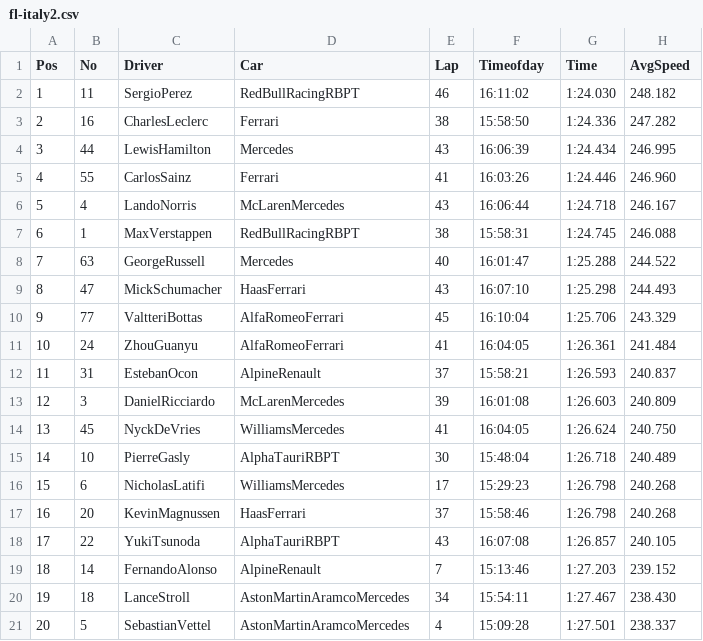
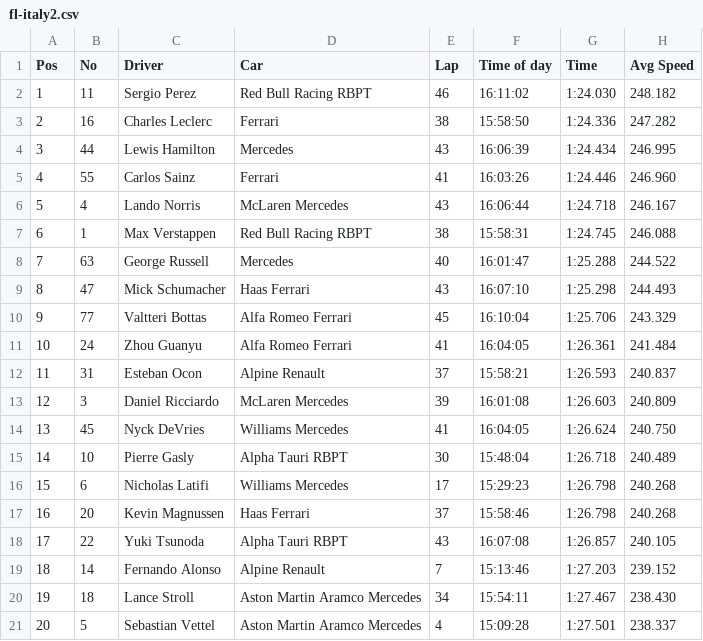
Before and after one commit to JB-26/f1-2022-analysis, a CSV file: data/fastest-lap/fl-italy2.csv, drawn as a sheet.

```diff
--- a/data/fastest-lap/fl-italy2.csv
+++ b/data/fastest-lap/fl-italy2.csv
@@ -1,21 +1,21 @@
-Pos,No,Driver,Car,Lap,Timeofday,Time,AvgSpeed
-1,11,SergioPerez,RedBullRacingRBPT,46,16:11:02,1:24.030,248.182
-2,16,CharlesLeclerc,Ferrari,38,15:58:50,1:24.336,247.282
-3,44,LewisHamilton,Mercedes,43,16:06:39,1:24.434,246.995
-4,55,CarlosSainz,Ferrari,41,16:03:26,1:24.446,246.960
-5,4,LandoNorris,McLarenMercedes,43,16:06:44,1:24.718,246.167
-6,1,MaxVerstappen,RedBullRacingRBPT,38,15:58:31,1:24.745,246.088
-7,63,GeorgeRussell,Mercedes,40,16:01:47,1:25.288,244.522
-8,47,MickSchumacher,HaasFerrari,43,16:07:10,1:25.298,244.493
-9,77,ValtteriBottas,AlfaRomeoFerrari,45,16:10:04,1:25.706,243.329
-10,24,ZhouGuanyu,AlfaRomeoFerrari,41,16:04:05,1:26.361,241.484
-11,31,EstebanOcon,AlpineRenault,37,15:58:21,1:26.593,240.837
-12,3,DanielRicciardo,McLarenMercedes,39,16:01:08,1:26.603,240.809
-13,45,NyckDeVries,WilliamsMercedes,41,16:04:05,1:26.624,240.750
-14,10,PierreGasly,AlphaTauriRBPT,30,15:48:04,1:26.718,240.489
-15,6,NicholasLatifi,WilliamsMercedes,17,15:29:23,1:26.798,240.268
-16,20,KevinMagnussen,HaasFerrari,37,15:58:46,1:26.798,240.268
-17,22,YukiTsunoda,AlphaTauriRBPT,43,16:07:08,1:26.857,240.105
-18,14,FernandoAlonso,AlpineRenault,7,15:13:46,1:27.203,239.152
-19,18,LanceStroll,AstonMartinAramcoMercedes,34,15:54:11,1:27.467,238.430
-20,5,SebastianVettel,AstonMartinAramcoMercedes,4,15:09:28,1:27.501,238.337
+Pos,No,Driver,Car,Lap,Time of day,Time,Avg Speed
+1,11,Sergio Perez,Red Bull Racing RBPT,46,16:11:02,1:24.030,248.182
+2,16,Charles Leclerc,Ferrari,38,15:58:50,1:24.336,247.282
+3,44,Lewis Hamilton,Mercedes,43,16:06:39,1:24.434,246.995
+4,55,Carlos Sainz,Ferrari,41,16:03:26,1:24.446,246.960
+5,4,Lando Norris,McLaren Mercedes,43,16:06:44,1:24.718,246.167
+6,1,Max Verstappen,Red Bull Racing RBPT,38,15:58:31,1:24.745,246.088
+7,63,George Russell,Mercedes,40,16:01:47,1:25.288,244.522
+8,47,Mick Schumacher,Haas Ferrari,43,16:07:10,1:25.298,244.493
+9,77,Valtteri Bottas,Alfa Romeo Ferrari,45,16:10:04,1:25.706,243.329
+10,24,Zhou Guanyu,Alfa Romeo Ferrari,41,16:04:05,1:26.361,241.484
+11,31,Esteban Ocon,Alpine Renault,37,15:58:21,1:26.593,240.837
+12,3,Daniel Ricciardo,McLaren Mercedes,39,16:01:08,1:26.603,240.809
+13,45,Nyck DeVries,Williams Mercedes,41,16:04:05,1:26.624,240.750
+14,10,Pierre Gasly,Alpha Tauri RBPT,30,15:48:04,1:26.718,240.489
+15,6,Nicholas Latifi,Williams Mercedes,17,15:29:23,1:26.798,240.268
+16,20,Kevin Magnussen,Haas Ferrari,37,15:58:46,1:26.798,240.268
+17,22,Yuki Tsunoda,Alpha Tauri RBPT,43,16:07:08,1:26.857,240.105
+18,14,Fernando Alonso,Alpine Renault,7,15:13:46,1:27.203,239.152
+19,18,Lance Stroll,Aston Martin Aramco Mercedes,34,15:54:11,1:27.467,238.430
+20,5,Sebastian Vettel,Aston Martin Aramco Mercedes,4,15:09:28,1:27.501,238.337
```
Also changed, not shown: data/ITALY2.csv, data/JAPAN.csv, 11 other files.
